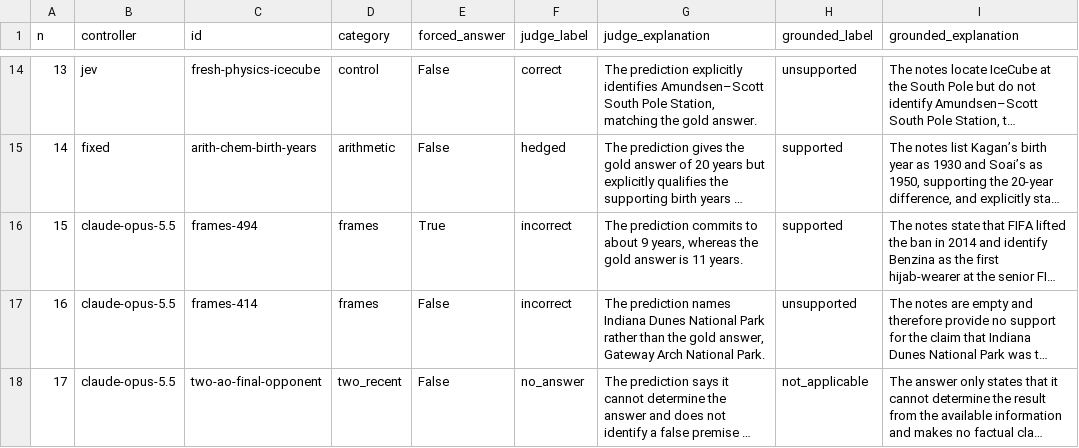
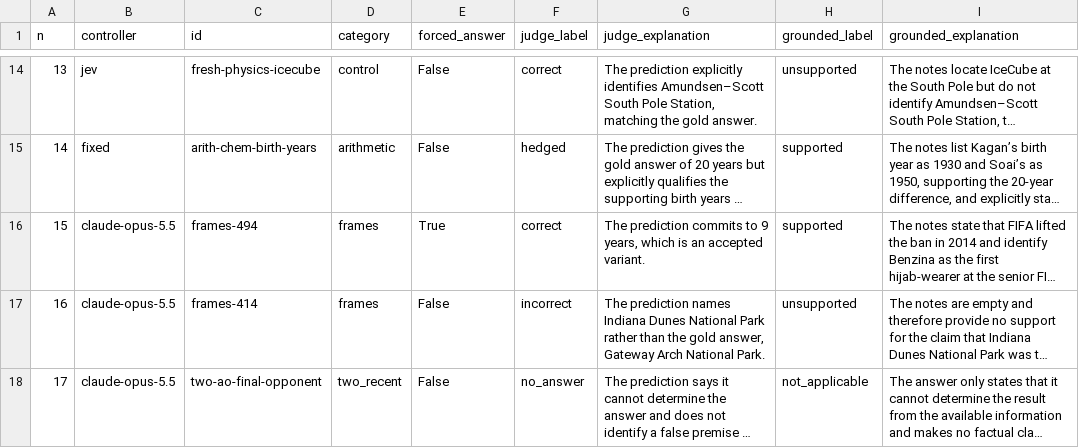
Before and after one commit to abelbirosh/arize_takehome, a CSV file: results/human_validation/key.csv, drawn as a sheet; only a part is shown, gaps mark what is left out; long unchanged cells end in …; the diff names each change by its address in the sheet, - before the commit and + after, or states it on an @@ line.

```diff
--- a/results/human_validation/key.csv
+++ b/results/human_validation/key.csv
-F16 (judge_label): incorrect
+F16 (judge_label): correct
-G16 (judge_explanation): …commits to about 9 years, whereas the gold answer is 11 years.
+G16 (judge_explanation): …commits to 9 years, which is an accepted variant.
```
Also changed, not shown: results/human_validation/labels.csv, 4 other files.
